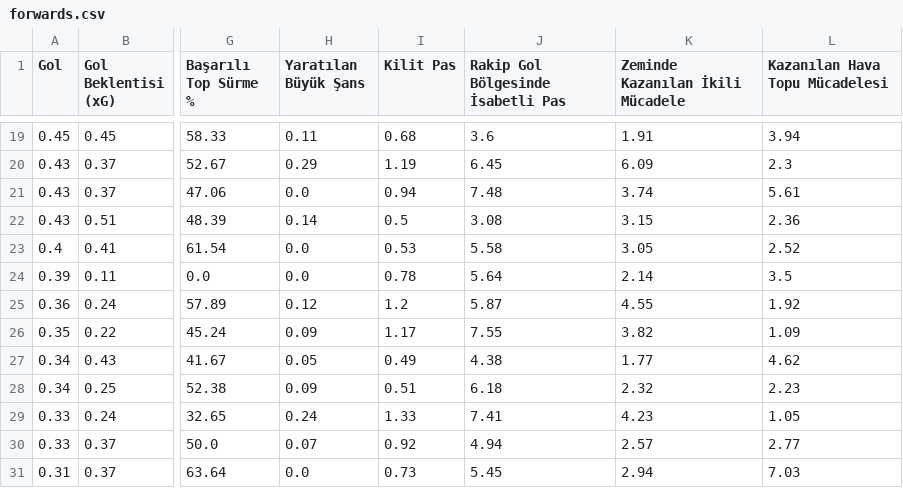
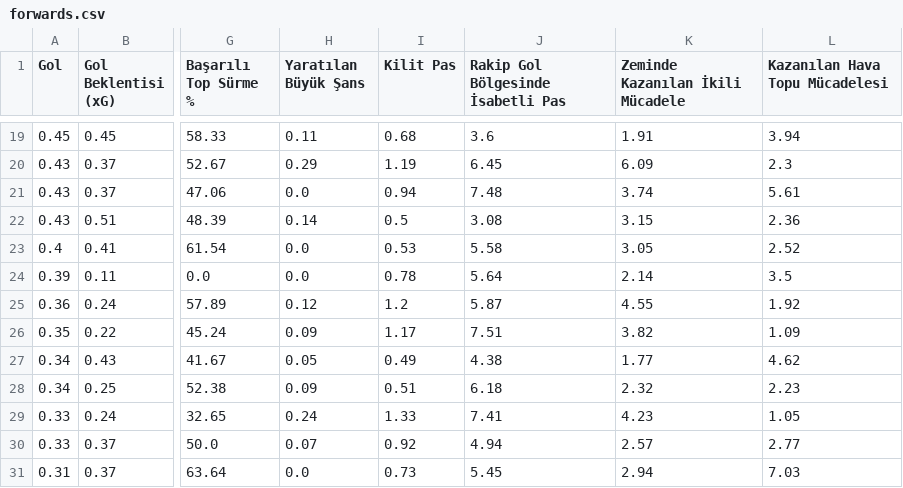
Before and after one commit to scatterradarcsv/csv_scatter_radar_15matches, a CSV file: forwards.csv, drawn as a sheet; only a part is shown, gaps mark what is left out; the diff names each change by its address in the sheet, - before the commit and + after, or states it on an @@ line.

Commit message:
Updated forwards.csv

```diff
--- a/forwards.csv
+++ b/forwards.csv
-J26: 7.55
+J26: 7.51
```
